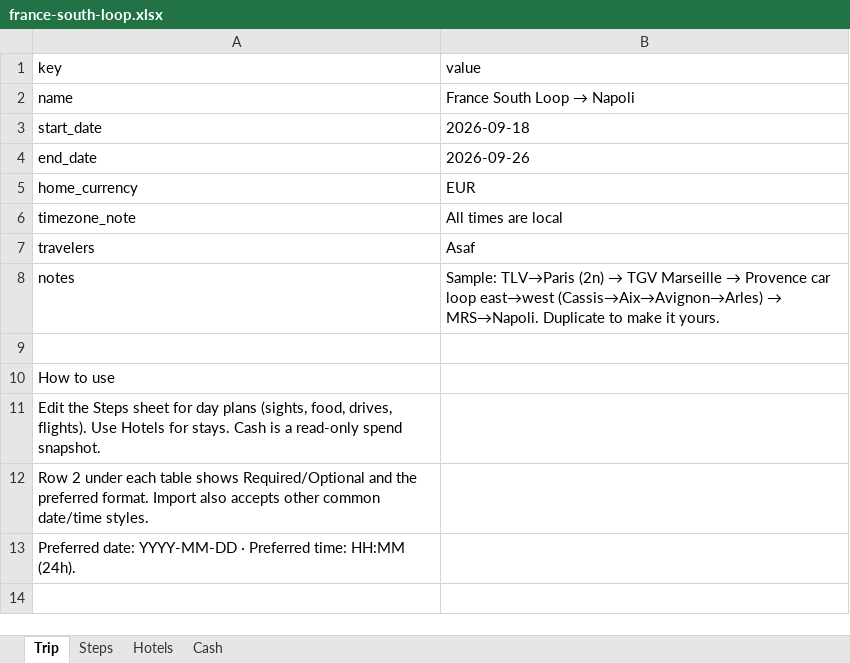
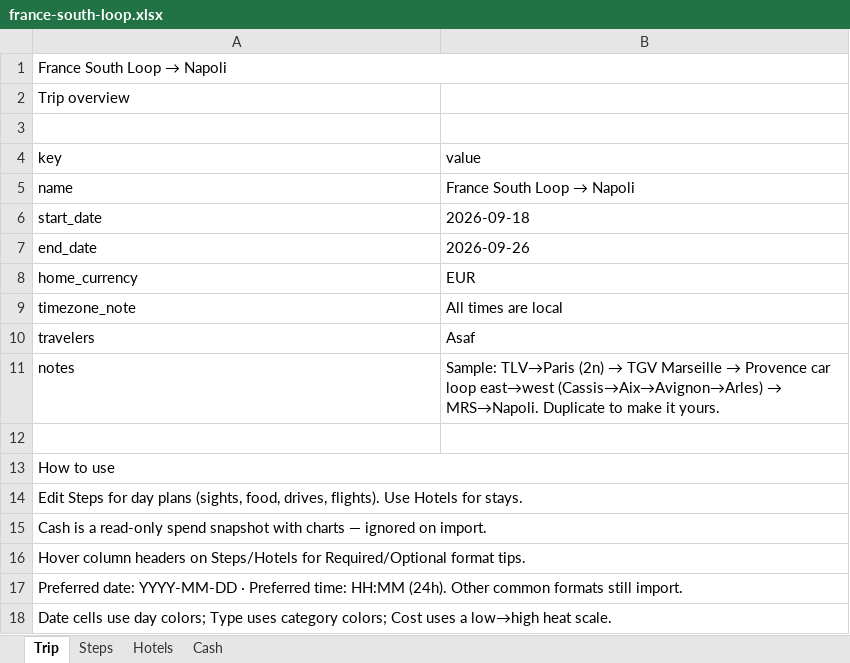
Before and after one commit to acid-code/Trip-Visualizer, an Excel workbook: public/examples/france-south-loop.xlsx, sheet Trip, drawn as a sheet; values as stored, in another font and other column widths than the file's, no cell formats; addresses are those after the commit; the diff names each change by its address in the sheet, - before the commit and + after, or states it on an @@ line.

```diff
--- a/public/examples/france-south-loop.xlsx (sheet Trip)
+++ b/public/examples/france-south-loop.xlsx (sheet Trip)
+row 1: France South Loop → Napoli
+row 2: Trip overview
+row 3: (empty)
+A13:B13 merged
-A14 (key): Edit the Steps sheet for day plans (sights, food, drives, flights). Use Hotels for stays. Cash is a read-only spend snapshot.
+A14 (key): Edit Steps for day plans (sights, food, drives, flights). Use Hotels for stays.
+A14:B14 merged
-A15 (key): Row 2 under each table shows Required/Optional and the preferred format. Import also accepts other common date/time styles.
+A15 (key): Cash is a read-only spend snapshot with charts — ignored on import.
+A15:B15 merged
-A16 (key): Preferred date: YYYY-MM-DD · Preferred time: HH:MM (24h).
+A16 (key): Hover column headers on Steps/Hotels for Required/Optional format tips.
+A16:B16 merged
+row 17: Preferred date: YYYY-MM-DD · Preferred time: HH:MM (24h). Other common formats still import.
+row 18: Date cells use day colors; Type uses category colors; Cost uses a low→high heat scale.
```
Also changed, not shown: sheet Steps, sheet Cash, sheet Hotels, cell formats, public/trip-template.xlsx, 11 other files.
